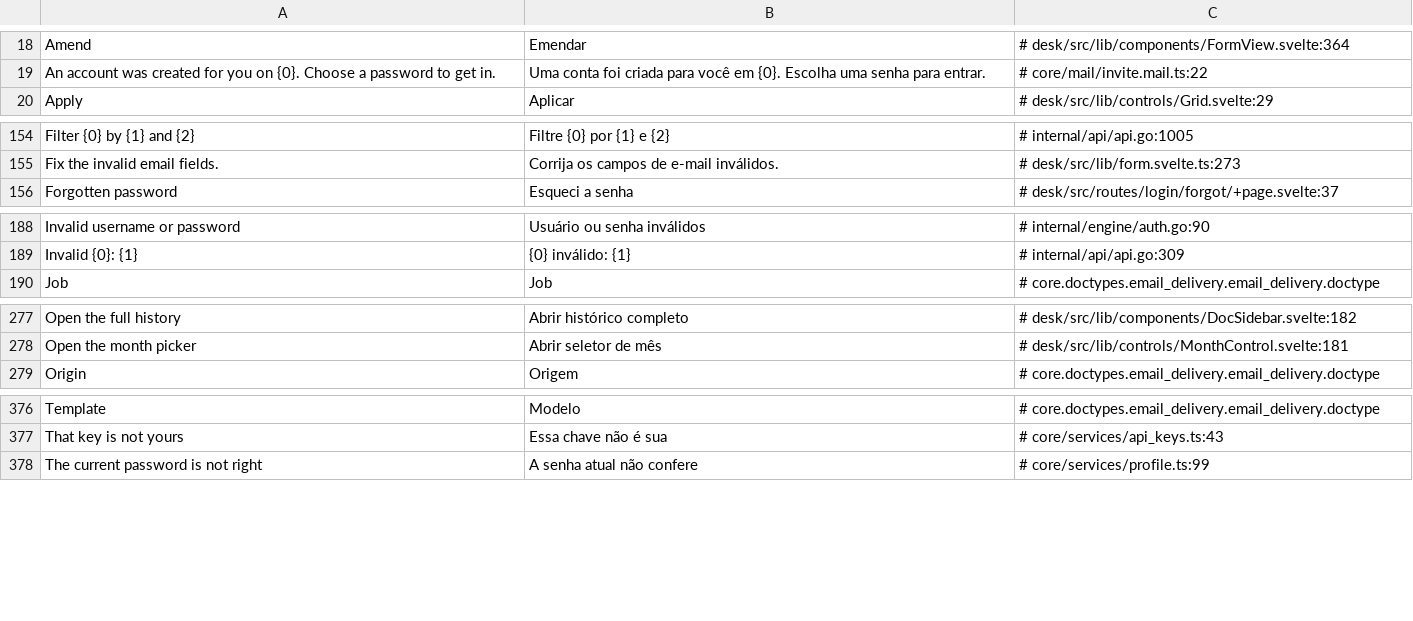
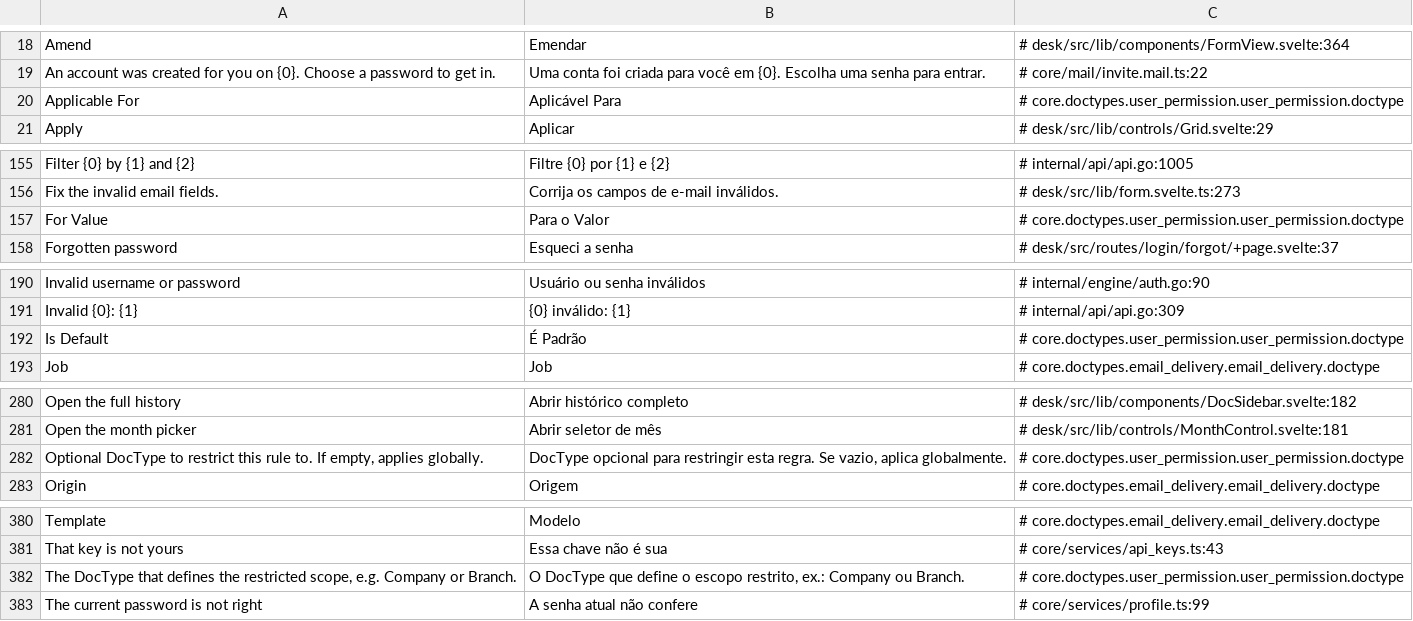
Before and after one commit to jrvidotti/ddcore, a CSV file: core/translations/pt-BR.csv, drawn as a sheet; only a part is shown, gaps mark what is left out; the diff covers the shown part only; the diff names each change by its address in the sheet, - before the commit and + after, or states it on an @@ line.

Commit message:
feat(core): define User Permission DocType

```diff
--- a/core/translations/pt-BR.csv
+++ b/core/translations/pt-BR.csv
+row 20: Applicable For | Aplicável Para | # core.doctypes.user_permission.user_permission.doctype
+row 157: For Value | Para o Valor | # core.doctypes.user_permission.user_permission.doctype
+row 192: Is Default | É Padrão | # core.doctypes.user_permission.user_permission.doctype
+row 282: Optional DocType to restrict this rule to. If empty, applies globally. | DocType opcional para restringir esta regra. Se vazio, aplica globalmente. | # core.doctypes.user_permission.user_permission.doctype
+row 382: The DocType that defines the restricted scope, e.g. Company or Branch. | O DocType que define o escopo restrito, ex.: Company ou Branch. | # core.doctypes.user_permission.user_permission.doctype
```
Also changed, not shown: 2 added rows elsewhere in this file, 2 other files.
